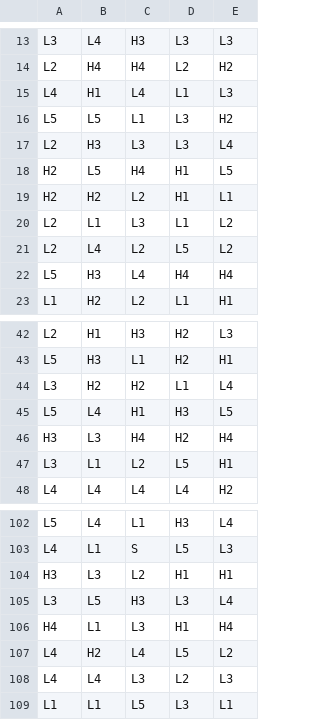
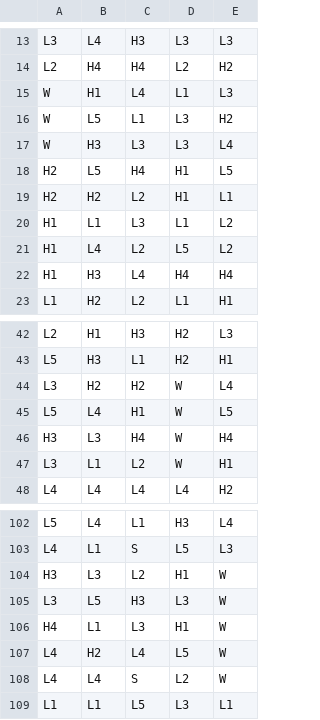
Before and after one commit to MountainMoney/kong-club-math, a CSV file: games/0_0_lines/reels/FR0.csv, drawn as a sheet; only a part is shown, gaps mark what is left out; the diff covers the shown part only.

```diff
--- a/games/0_0_lines/reels/FR0.csv
+++ b/games/0_0_lines/reels/FR0.csv
@@ -14,10 +14,10 @@ L3,L4,H3,L3,L3
 L2,H4,H4,L2,H2
-L4,H1,L4,L1,L3
-L5,L5,L1,L3,H2
-L2,H3,L3,L3,L4
+W,H1,L4,L1,L3
+W,L5,L1,L3,H2
+W,H3,L3,L3,L4
 H2,L5,H4,H1,L5
 H2,H2,L2,H1,L1
-L2,L1,L3,L1,L2
-L2,L4,L2,L5,L2
-L5,H3,L4,H4,H4
+H1,L1,L3,L1,L2
+H1,L4,L2,L5,L2
+H1,H3,L4,H4,H4
 L1,H2,L2,L1,H1
@@ -43,6 +43,6 @@ L2,H1,H3,H2,L3
 L5,H3,L1,H2,H1
-L3,H2,H2,L1,L4
-L5,L4,H1,H3,L5
-H3,L3,H4,H2,H4
-L3,L1,L2,L5,H1
+L3,H2,H2,W,L4
+L5,L4,H1,W,L5
+H3,L3,H4,W,H4
+L3,L1,L2,W,H1
 L4,L4,L4,L4,H2
@@ -103,7 +103,7 @@ L5,L4,L1,H3,L4
 L4,L1,S,L5,L3
-H3,L3,L2,H1,H1
-L3,L5,H3,L3,L4
-H4,L1,L3,H1,H4
-L4,H2,L4,L5,L2
-L4,L4,L3,L2,L3
+H3,L3,L2,H1,W
+L3,L5,H3,L3,W
+H4,L1,L3,H1,W
+L4,H2,L4,L5,W
+L4,L4,S,L2,W
 L1,L1,L5,L3,L1
```
Also changed, not shown: 7 added rows, 3 removed rows and 36 edited cells elsewhere in this file, 33 other files.
